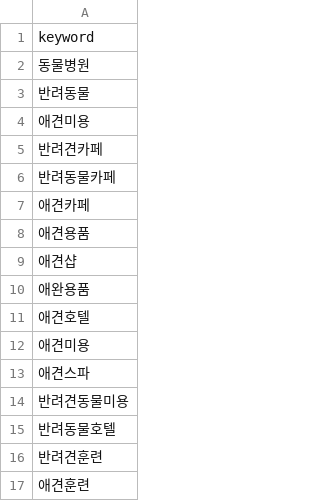
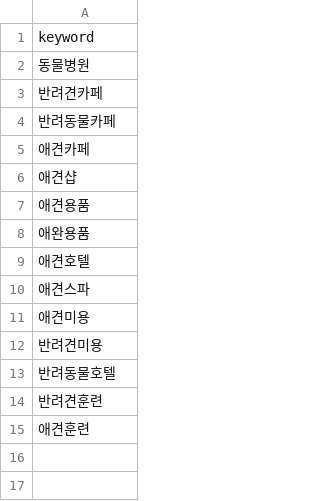
Before and after one commit to JWWon/wdd-crawl, a CSV file: keyword.csv, drawn as a sheet.

Commit message:
Change keyword order

```diff
--- a/keyword.csv
+++ b/keyword.csv
@@ -2,4 +2,2 @@ keyword
 동물병원
-반려동물
-애견미용
 반려견카페
@@ -7,9 +5,9 @@ keyword
 애견카페
+애견샵
 애견용품
-애견샵
 애완용품
 애견호텔
+애견스파
 애견미용
-애견스파
-반려견동물미용
+반려견미용
 반려동물호텔
```
